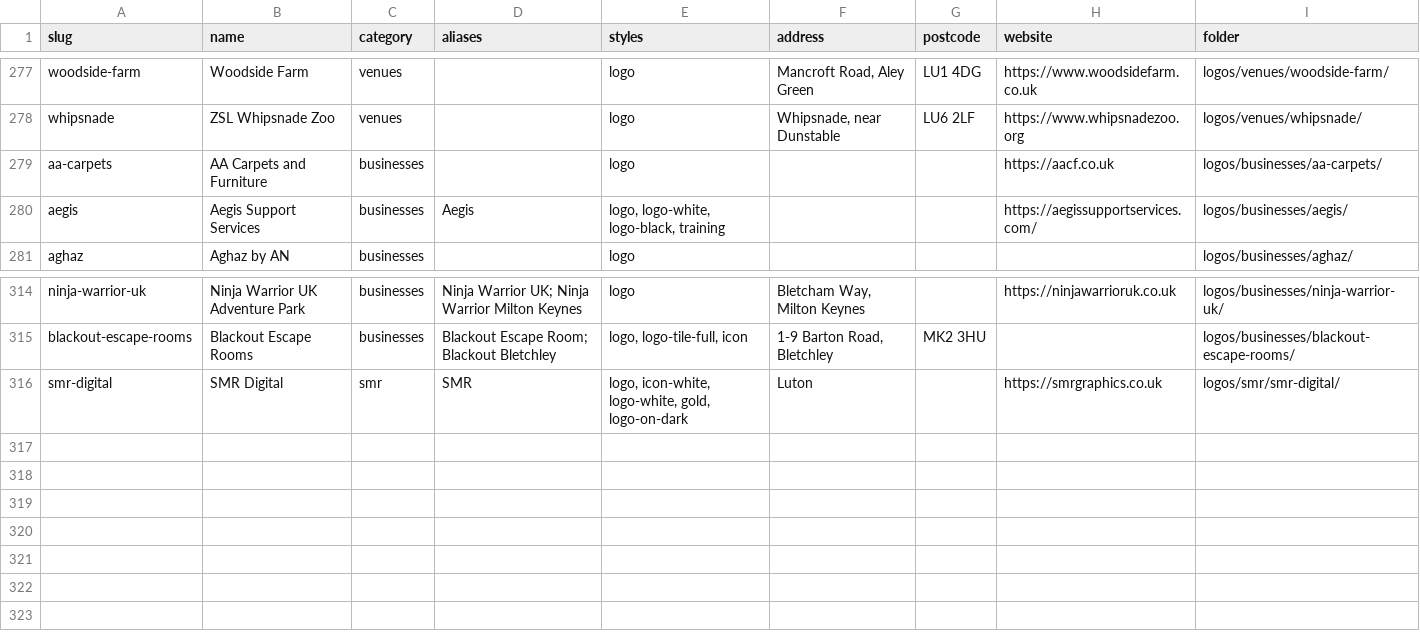
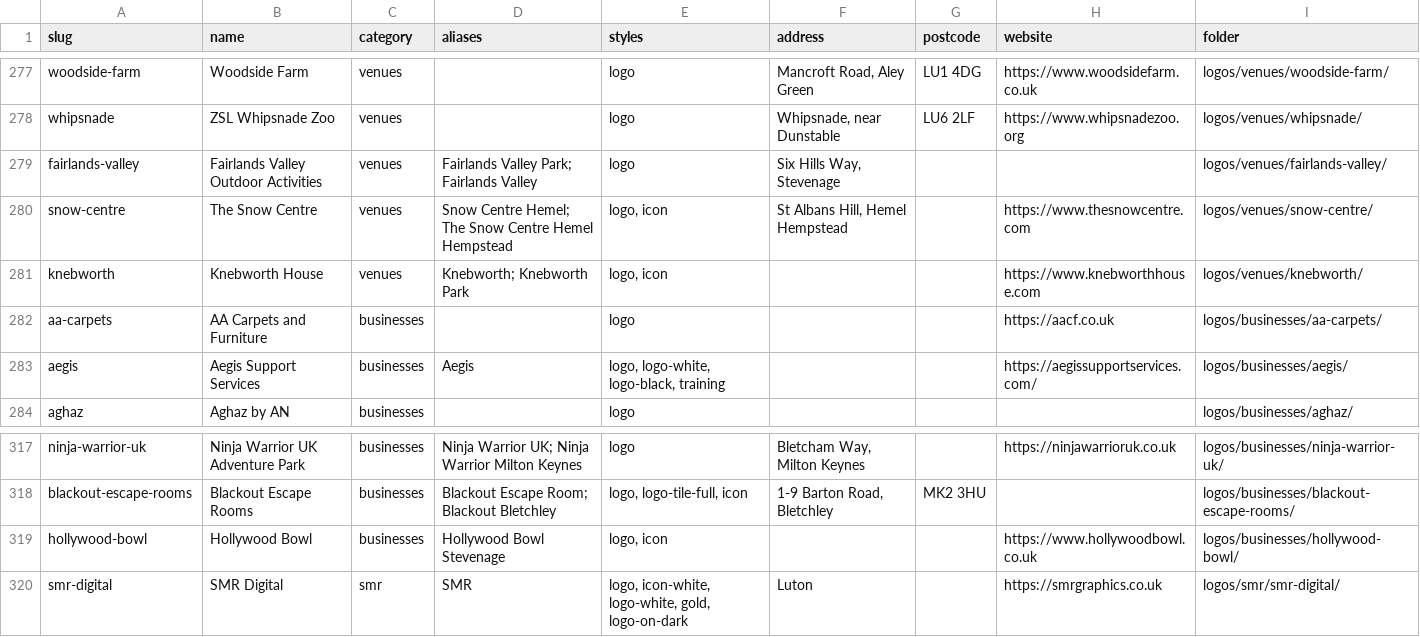
Before and after one commit to summarshah1-creator/smr-website, a CSV file: logos/LIST.csv, drawn as a sheet; only a part is shown, gaps mark what is left out.

```diff
--- a/logos/LIST.csv
+++ b/logos/LIST.csv
@@ -278,2 +278,5 @@ woodside-farm,Woodside Farm,venues,,logo,"Mancroft Road, Aley Green",LU1 4DG,htt
 whipsnade,ZSL Whipsnade Zoo,venues,,logo,"Whipsnade, near Dunstable",LU6 2LF,https://www.whipsnadezoo.org,logos/venues/whipsnade/
+fairlands-valley,Fairlands Valley Outdoor Activities,venues,Fairlands Valley Park; Fairlands Valley,logo,"Six Hills Way, Stevenage",,,logos/venues/fairlands-valley/
+snow-centre,The Snow Centre,venues,Snow Centre Hemel; The Snow Centre Hemel Hempstead,"logo, icon","St Albans Hill, Hemel Hempstead",,https://www.thesnowcentre.com,logos/venues/snow-centre/
+knebworth,Knebworth House,venues,Knebworth; Knebworth Park,"logo, icon",,,https://www.knebworthhouse.com,logos/venues/knebworth/
 aa-carpets,AA Carpets and Furniture,businesses,,logo,,,https://aacf.co.uk,logos/businesses/aa-carpets/
@@ -315,2 +318,3 @@ ninja-warrior-uk,Ninja Warrior UK Adventure Park,businesses,Ninja Warrior UK; Ni
 blackout-escape-rooms,Blackout Escape Rooms,businesses,Blackout Escape Room; Blackout Bletchley,"logo, logo-tile-full, icon","1-9 Barton Road, Bletchley",MK2 3HU,,logos/businesses/blackout-escape-rooms/
+hollywood-bowl,Hollywood Bowl,businesses,Hollywood Bowl Stevenage,"logo, icon",,,https://www.hollywoodbowl.co.uk,logos/businesses/hollywood-bowl/
 smr-digital,SMR Digital,smr,SMR,"logo, icon-white, logo-white, gold, logo-on-dark",Luton,,https://smrgraphics.co.uk,logos/smr/smr-digital/
```
Also changed, not shown: 54 other files.
